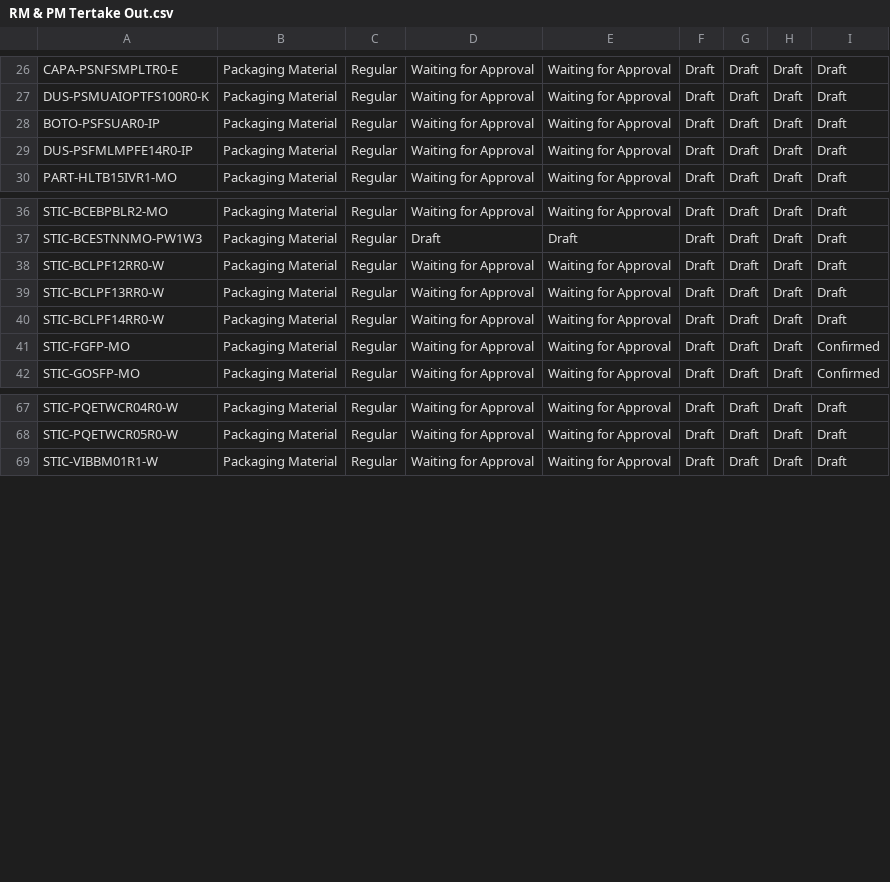
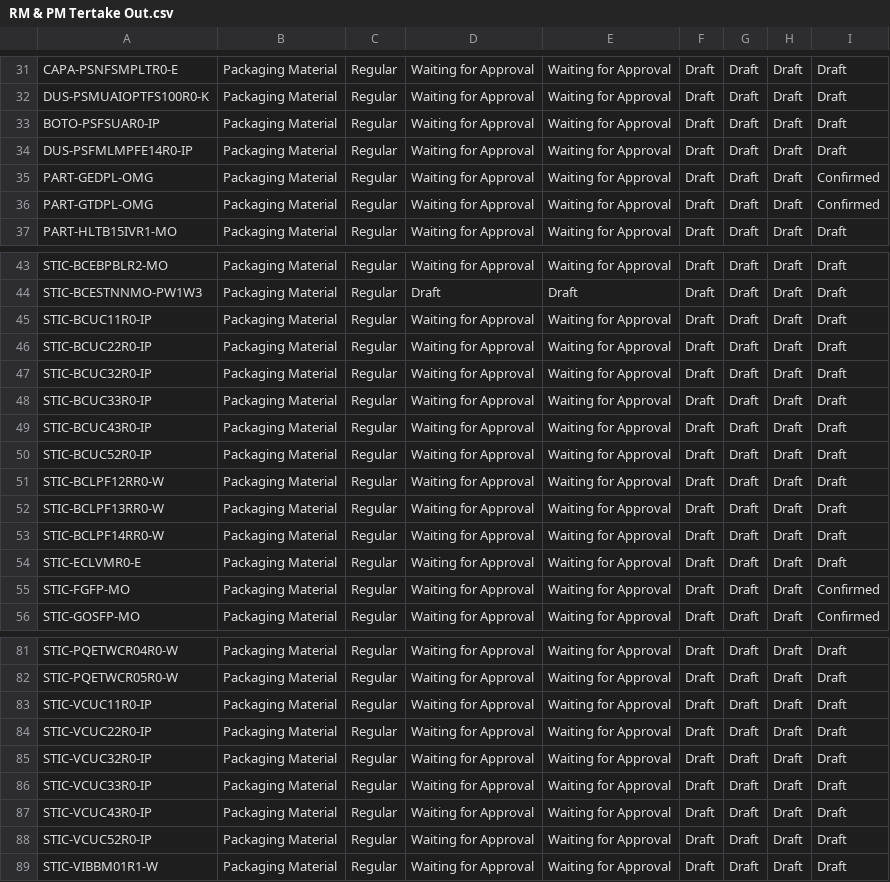
Before and after one commit to adminppl/Files, a CSV file: PARAGON/FM/RM & PM Tertake Out.csv, drawn as a sheet; only a part is shown, gaps mark what is left out; the diff covers the shown part only; the diff names each change by its address in the sheet, - before the commit and + after, or states it on an @@ line.

```diff
--- a/PARAGON/FM/RM & PM Tertake Out.csv
+++ b/PARAGON/FM/RM & PM Tertake Out.csv
+row 35: PART-GEDPL-OMG | Packaging Material | Regular | Waiting for Approval | Waiting for Approval | Draft | Draft | Draft | Confirmed
+row 36: PART-GTDPL-OMG | Packaging Material | Regular | Waiting for Approval | Waiting for Approval | Draft | Draft | Draft | Confirmed
+row 45: STIC-BCUC11R0-IP | Packaging Material | Regular | Waiting for Approval | Waiting for Approval | Draft | Draft | Draft | Draft
+row 46: STIC-BCUC22R0-IP | Packaging Material | Regular | Waiting for Approval | Waiting for Approval | Draft | Draft | Draft | Draft
+row 47: STIC-BCUC32R0-IP | Packaging Material | Regular | Waiting for Approval | Waiting for Approval | Draft | Draft | Draft | Draft
+row 48: STIC-BCUC33R0-IP | Packaging Material | Regular | Waiting for Approval | Waiting for Approval | Draft | Draft | Draft | Draft
+row 49: STIC-BCUC43R0-IP | Packaging Material | Regular | Waiting for Approval | Waiting for Approval | Draft | Draft | Draft | Draft
+row 50: STIC-BCUC52R0-IP | Packaging Material | Regular | Waiting for Approval | Waiting for Approval | Draft | Draft | Draft | Draft
+row 54: STIC-ECLVMR0-E | Packaging Material | Regular | Waiting for Approval | Waiting for Approval | Draft | Draft | Draft | Draft
+row 83: STIC-VCUC11R0-IP | Packaging Material | Regular | Waiting for Approval | Waiting for Approval | Draft | Draft | Draft | Draft
+row 84: STIC-VCUC22R0-IP | Packaging Material | Regular | Waiting for Approval | Waiting for Approval | Draft | Draft | Draft | Draft
+row 85: STIC-VCUC32R0-IP | Packaging Material | Regular | Waiting for Approval | Waiting for Approval | Draft | Draft | Draft | Draft
+row 86: STIC-VCUC33R0-IP | Packaging Material | Regular | Waiting for Approval | Waiting for Approval | Draft | Draft | Draft | Draft
+row 87: STIC-VCUC43R0-IP | Packaging Material | Regular | Waiting for Approval | Waiting for Approval | Draft | Draft | Draft | Draft
+row 88: STIC-VCUC52R0-IP | Packaging Material | Regular | Waiting for Approval | Waiting for Approval | Draft | Draft | Draft | Draft
```
Also changed, not shown: 5 added rows elsewhere in this file, PARAGON/FM/FG Sellable Tertake Out.csv, PARAGON/FM/SFG Bulk Tertake Out.csv.
